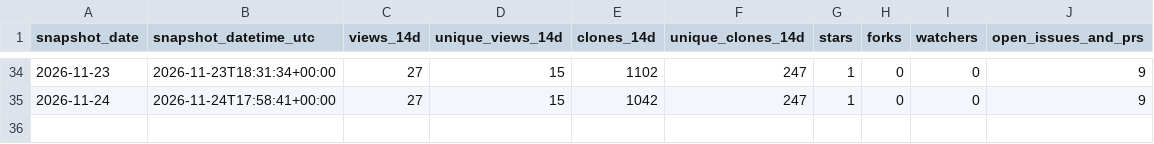
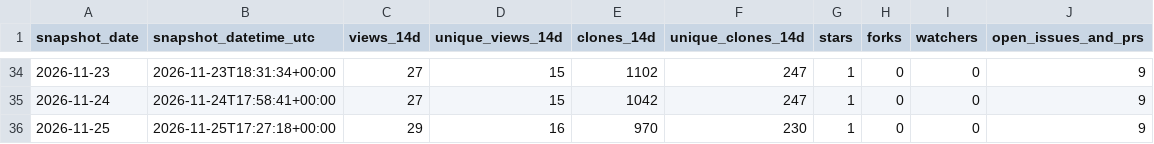
Before and after one commit to danielep71/K-IRRBB-Prepayment_Models, a CSV file: data/traffic.csv, drawn as a sheet; only a part is shown, gaps mark what is left out.

```diff
--- a/data/traffic.csv
+++ b/data/traffic.csv
@@ -35 +35,2 @@ snapshot_date,snapshot_datetime_utc,views_14d,unique_views_14d,clones_14d,unique
 2026-11-24,2026-11-24T17:58:41+00:00,27,15,1042,247,1,0,0,9
+2026-11-25,2026-11-25T17:27:18+00:00,29,16,970,230,1,0,0,9
```
Also changed, not shown: data/popular_paths.csv, data/referrers.csv, 3 other files.
